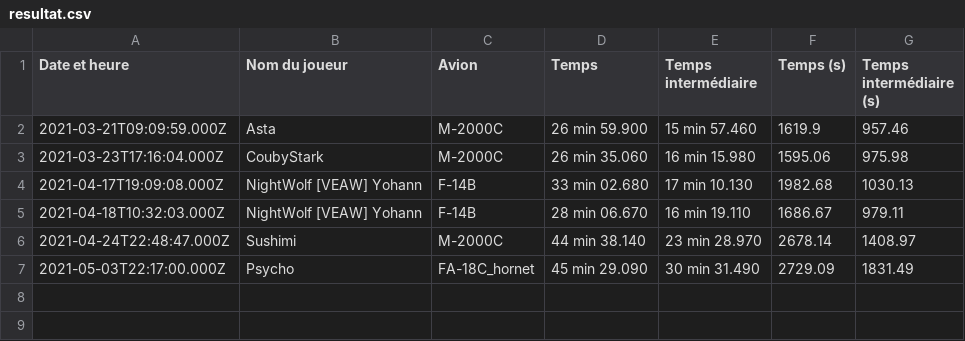
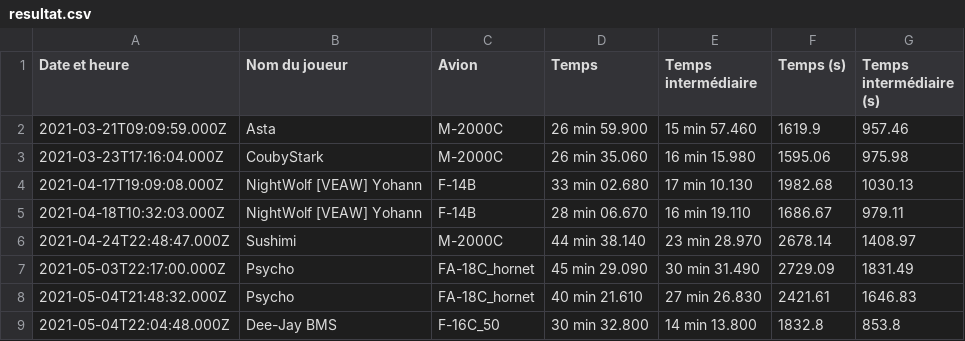
Before and after one commit to Cellules-Rapaces/Tanker-Party, a CSV file: data/resultat.csv, drawn as a sheet; the diff names each change by its address in the sheet, - before the commit and + after, or states it on an @@ line.

```diff
--- a/data/resultat.csv
+++ b/data/resultat.csv
+row 8: 2021-05-04T21:48:32.000Z | Psycho | FA-18C_hornet | 40 min 21.610 | 27 min 26.830 | 2421.61 | 1646.83
+row 9: 2021-05-04T22:04:48.000Z | Dee-Jay BMS | F-16C_50 | 30 min 32.800 | 14 min 13.800 | 1832.8 | 853.8
```
Also changed, not shown: 7 other files.
